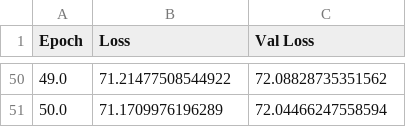
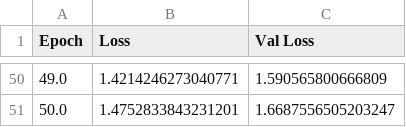
Before and after one commit to OttoMP/wind-forecasting-quantum, a CSV file: analysis/loss-mucuri-150-3-layers.csv, drawn as a sheet; only a part is shown, gaps mark what is left out; the diff covers the shown part only.

```diff
--- a/analysis/loss-mucuri-150-3-layers.csv
+++ b/analysis/loss-mucuri-150-3-layers.csv
@@ -50,2 +50,2 @@ Epoch,Loss,Val Loss
-49.0,71.21477508544922,72.08828735351562
-50.0,71.1709976196289,72.04466247558594
+49.0,1.4214246273040771,1.590565800666809
+50.0,1.4752833843231201,1.6687556505203247
```
Also changed, not shown: 96 edited cells elsewhere in this file, analysis/loss-mucuri-150-2-layers.csv, analysis/loss-mucuri-150-5-layers.csv, 24 other files.
